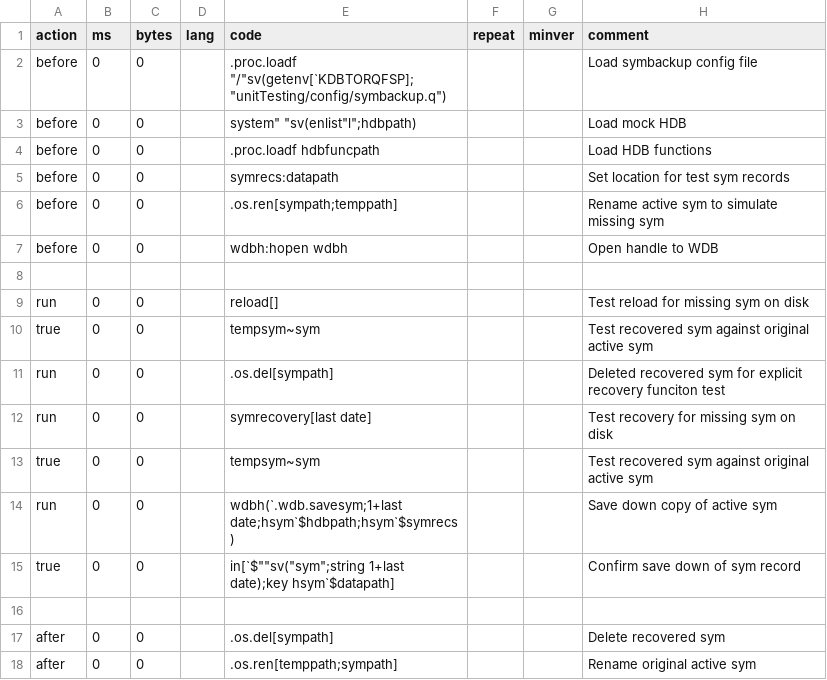
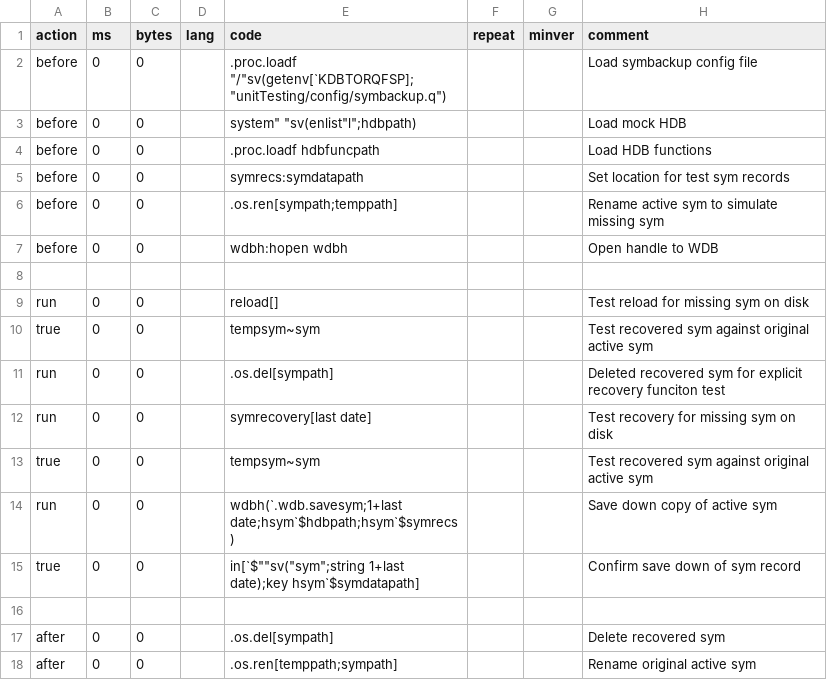
Before and after one commit to DataIntellectTech/TorQ-Finance-Starter-Pack, a CSV file: unitTesting/testCSV/symbackup.csv, drawn as a sheet.

Commit message:
Update symbackup UT csv for clearer var names

```diff
--- a/unitTesting/testCSV/symbackup.csv
+++ b/unitTesting/testCSV/symbackup.csv
@@ -4,3 +4,3 @@ before,0,0,,system" "sv(enlist"l";hdbpath),,,Load mock HDB
 before,0,0,,.proc.loadf hdbfuncpath,,,Load HDB functions
-before,0,0,,symrecs:datapath,,,Set location for test sym records
+before,0,0,,symrecs:symdatapath,,,Set location for test sym records
 before,0,0,,.os.ren[sympath;temppath],,,Rename active sym to simulate missing sym
@@ -14,3 +14,3 @@ true,0,0,,tempsym~sym,,,Test recovered sym against original active sym
 run,0,0,,wdbh(`.wdb.savesym;1+last date;hsym`$hdbpath;hsym`$symrecs),,,Save down copy of active sym
-true,0,0,,in[`$""sv("sym";string 1+last date);key hsym`$datapath],,,Confirm save down of sym record
+true,0,0,,in[`$""sv("sym";string 1+last date);key hsym`$symdatapath],,,Confirm save down of sym record
 
```
